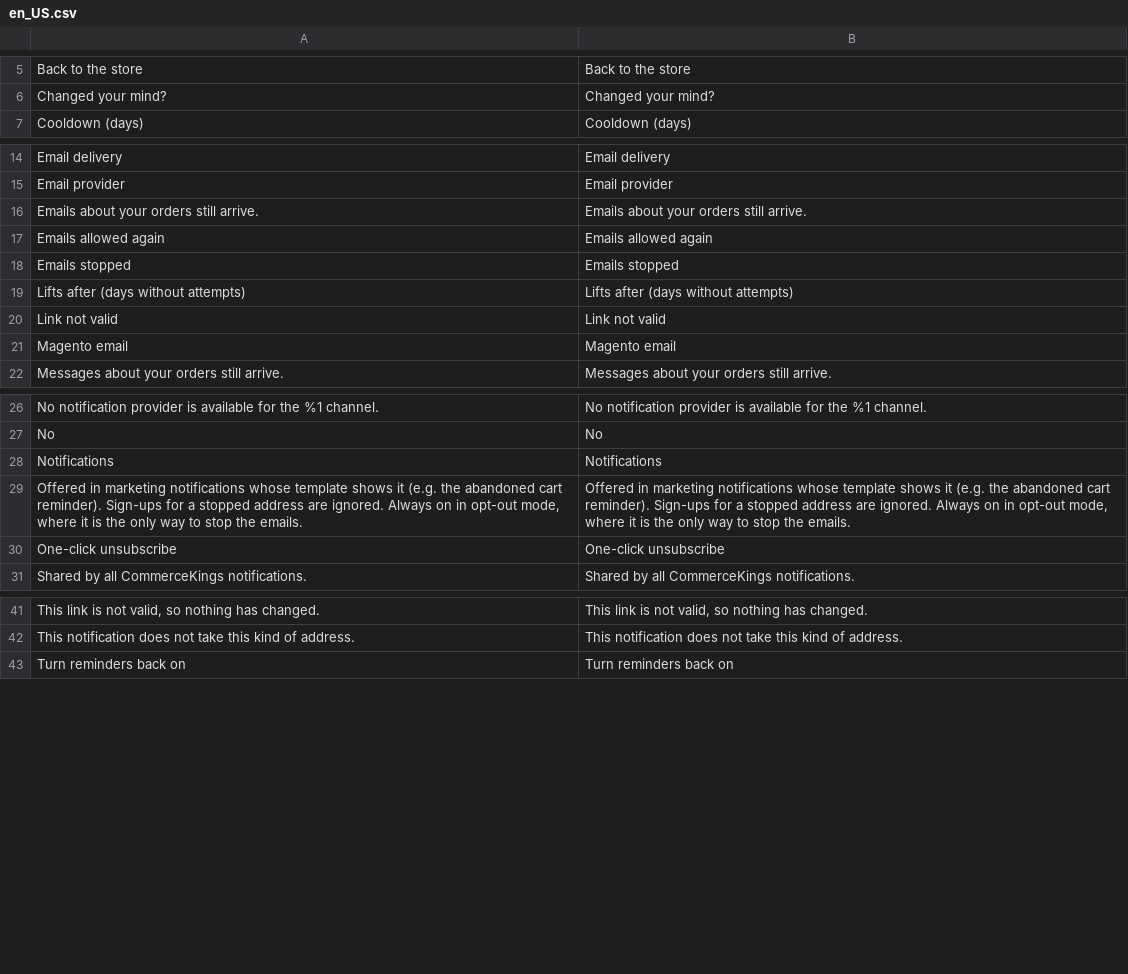
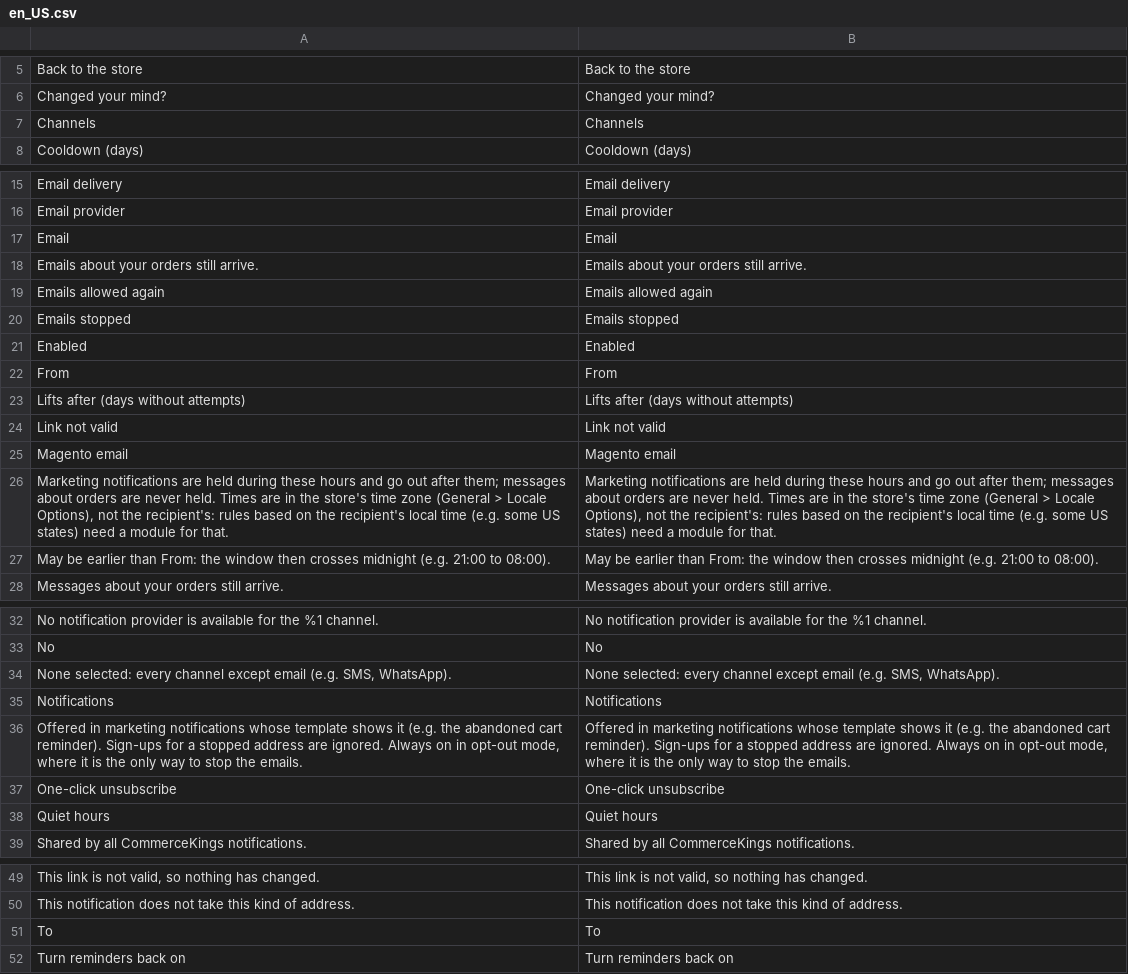
Before and after one commit to 5mehulhelp5/module-notification, a CSV file: i18n/en_US.csv, drawn as a sheet; only a part is shown, gaps mark what is left out; the diff names each change by its address in the sheet, - before the commit and + after, or states it on an @@ line.

```diff
--- a/i18n/en_US.csv
+++ b/i18n/en_US.csv
+row 7: Channels | Channels
+row 17: Email | Email
+row 21: Enabled | Enabled
+row 22: From | From
+row 26: Marketing notifications are held during these hours and go out after them; messages about orders are never held. Times are in the store's time zone (General > Locale Options), not the recipient's: rules based on the recipient's local time (e.g. some US states) need a module for that. | Marketing notifications are held during these hours and go out after them; messages about orders are never held. Times are in the store's time zone (General > Locale Options), not the recipient's: rules based on the recipient's local time (e.g. some US states) need a module for that.
+row 27: May be earlier than From: the window then crosses midnight (e.g. 21:00 to 08:00). | May be earlier than From: the window then crosses midnight (e.g. 21:00 to 08:00).
+row 34: None selected: every channel except email (e.g. SMS, WhatsApp). | None selected: every channel except email (e.g. SMS, WhatsApp).
+row 38: Quiet hours | Quiet hours
+row 51: To | To
```
Also changed, not shown: 13 other files.
